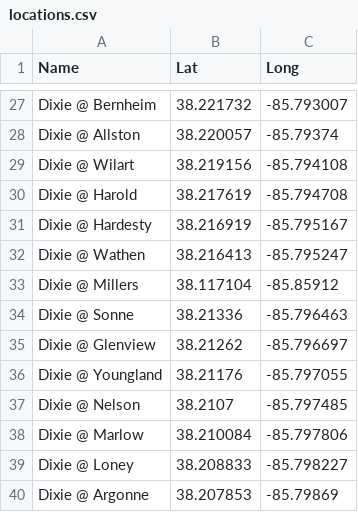
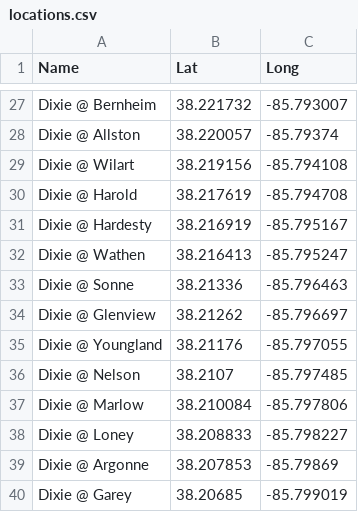
Before and after one commit to edblayney/cityvoice, a CSV file: data/locations.csv, drawn as a sheet; only a part is shown, gaps mark what is left out; the shorter side is filled out with more unchanged rows; the diff names each change by its address in the sheet, - before the commit and + after, or states it on an @@ line.

```diff
--- a/data/locations.csv
+++ b/data/locations.csv
-row 33: Dixie @ Millers | 38.117104 | -85.85912
```
Also changed, not shown: data/questions.csv, 1 other file.
